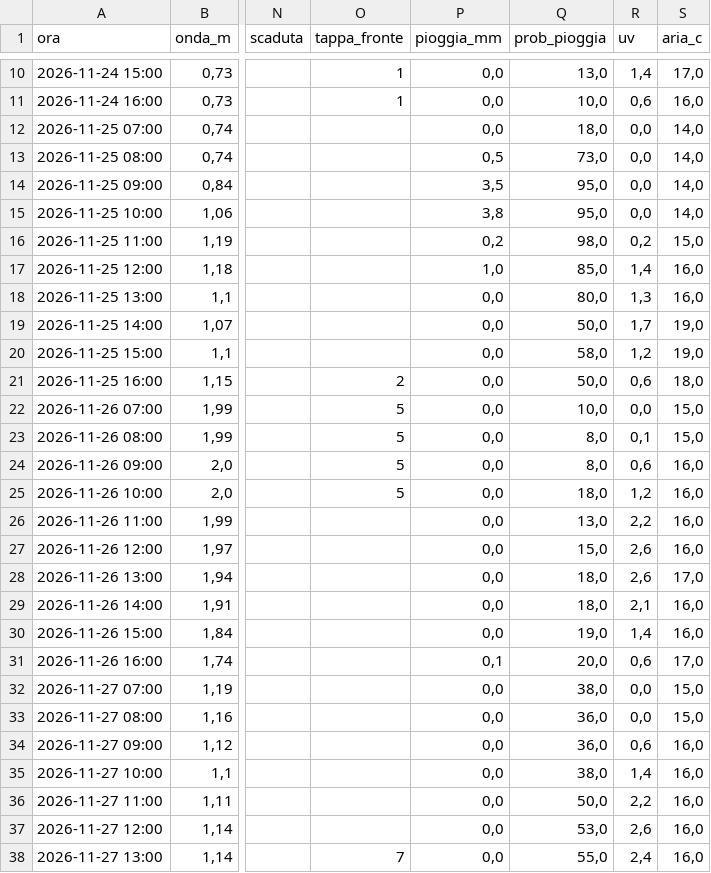
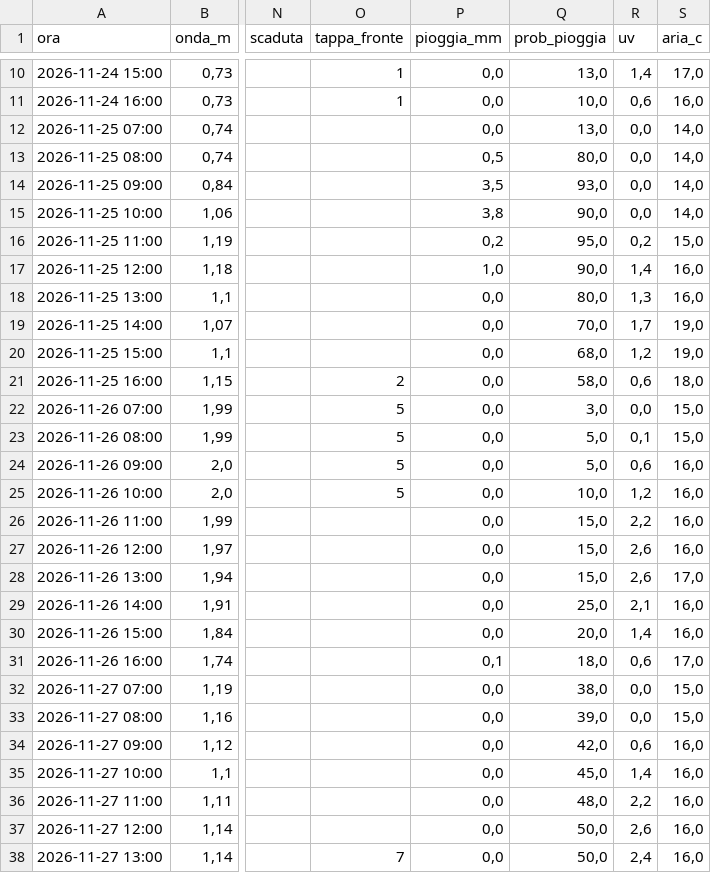
Before and after one commit to enricomariacaporossi/surf-lazio, a CSV file: data/settimana_fregene.csv, drawn as a sheet; only a part is shown, gaps mark what is left out; the diff covers the shown part only; the diff names each change by its address in the sheet, - before the commit and + after, or states it on an @@ line.

```diff
--- a/data/settimana_fregene.csv
+++ b/data/settimana_fregene.csv
-Q12 (prob_pioggia): 18,0
+Q12 (prob_pioggia): 13,0
-Q13 (prob_pioggia): 73,0
+Q13 (prob_pioggia): 80,0
-Q14 (prob_pioggia): 95,0
+Q14 (prob_pioggia): 93,0
-Q15 (prob_pioggia): 95,0
+Q15 (prob_pioggia): 90,0
-Q16 (prob_pioggia): 98,0
+Q16 (prob_pioggia): 95,0
-Q17 (prob_pioggia): 85,0
+Q17 (prob_pioggia): 90,0
-Q19 (prob_pioggia): 50,0
+Q19 (prob_pioggia): 70,0
-Q20 (prob_pioggia): 58,0
+Q20 (prob_pioggia): 68,0
-Q21 (prob_pioggia): 50,0
+Q21 (prob_pioggia): 58,0
-Q22 (prob_pioggia): 10,0
+Q22 (prob_pioggia): 3,0
-Q23:Q24 (prob_pioggia): 8,0
+Q23:Q24 (prob_pioggia): 5,0
-Q25 (prob_pioggia): 18,0
+Q25 (prob_pioggia): 10,0
-Q26 (prob_pioggia): 13,0
+Q26 (prob_pioggia): 15,0
-Q28 (prob_pioggia): 18,0
+Q28 (prob_pioggia): 15,0
-Q29 (prob_pioggia): 18,0
+Q29 (prob_pioggia): 25,0
-Q30 (prob_pioggia): 19,0
+Q30 (prob_pioggia): 20,0
-Q31 (prob_pioggia): 20,0
+Q31 (prob_pioggia): 18,0
-Q33 (prob_pioggia): 36,0
+Q33 (prob_pioggia): 39,0
-Q34 (prob_pioggia): 36,0
+Q34 (prob_pioggia): 42,0
-Q35 (prob_pioggia): 38,0
+Q35 (prob_pioggia): 45,0
-Q36 (prob_pioggia): 50,0
+Q36 (prob_pioggia): 48,0
-Q37 (prob_pioggia): 53,0
+Q37 (prob_pioggia): 50,0
-Q38 (prob_pioggia): 55,0
+Q38 (prob_pioggia): 50,0
```
Also changed, not shown: 13 edited cells elsewhere in this file, data/settimana_santa-severa.csv, data/settimana_secret-spot.csv, 2 other files.
